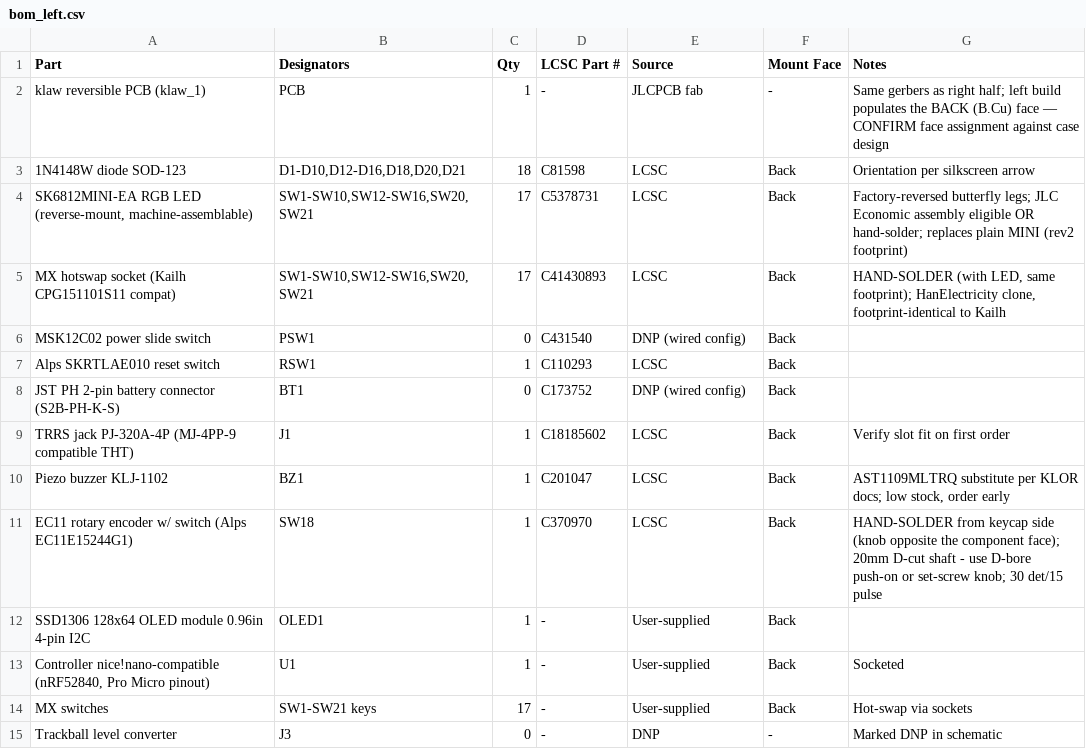
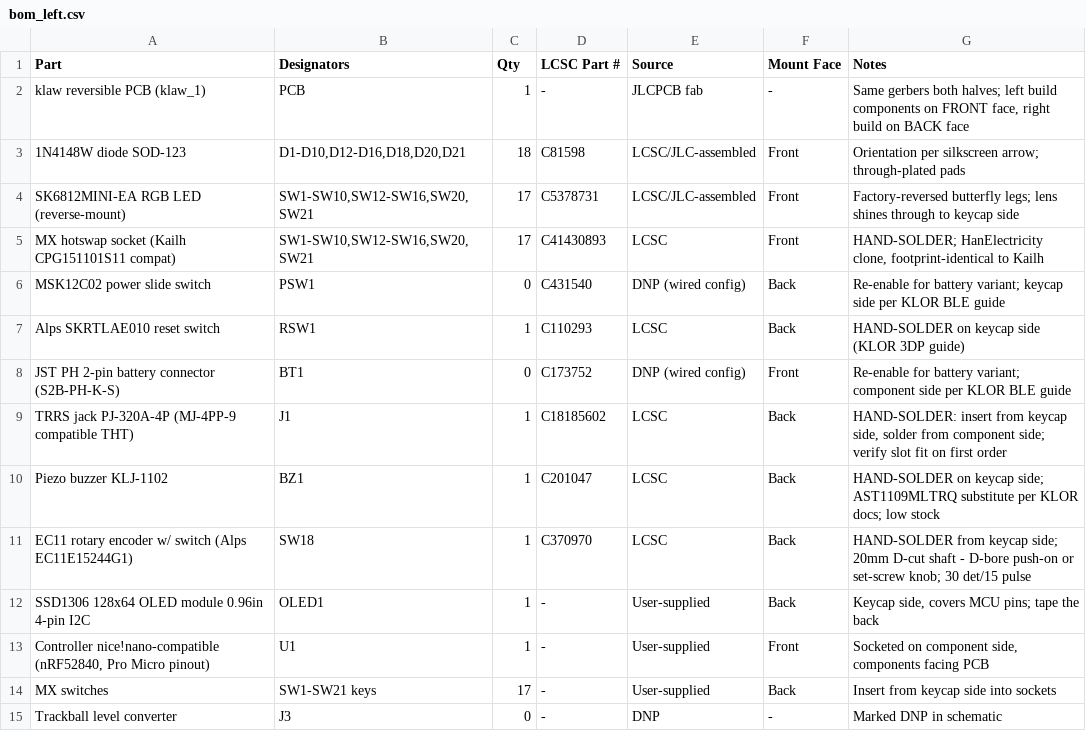
Before and after one commit to scrambletools/klaw, a CSV file: bom/bom_left.csv, drawn as a sheet; the diff names each change by its address in the sheet, - before the commit and + after, or states it on an @@ line.

```diff
--- a/bom/bom_left.csv
+++ b/bom/bom_left.csv
-G2 (Notes): Same gerbers as right half; left build populates the BACK (B.Cu) face — CONFIRM face assignment against case design
+G2 (Notes): Same gerbers both halves; left build components on FRONT face, right build on BACK face
-E3:E4 (Source): LCSC
+E3:E4 (Source): LCSC/JLC-assembled
-F3:F5 (Mount Face): Back
+F3:F5 (Mount Face): Front
-G3 (Notes): Orientation per silkscreen arrow
+G3 (Notes): Orientation per silkscreen arrow; through-plated pads
-A4 (Part): …RGB LED (reverse-mount, machine-assemblable)
+A4 (Part): …RGB LED (reverse-mount)
-G4 (Notes): …butterfly legs; JLC Economic assembly eligible OR hand-solder; replaces plain MINI (rev2 footprint)
+G4 (Notes): …butterfly legs; lens shines through to keycap side
-G5 (Notes): HAND-SOLDER (with LED, same footprint); HanElectricity clone,…
+G5 (Notes): HAND-SOLDER; HanElectricity clone,…
-G6 (Notes): (empty)
+G6 (Notes): Re-enable for battery variant; keycap side per KLOR BLE guide
-G7 (Notes): (empty)
+G7 (Notes): HAND-SOLDER on keycap side (KLOR 3DP guide)
-F8 (Mount Face): Back
+F8 (Mount Face): Front
-G8 (Notes): (empty)
+G8 (Notes): Re-enable for battery variant; component side per KLOR BLE guide
-G9 (Notes): Verify slot fit…
+G9 (Notes): HAND-SOLDER: insert from keycap side, solder from component side; verify slot fit…
-G10 (Notes): AST1109MLTRQ substitute per KLOR docs; low stock, order early
+G10 (Notes): HAND-SOLDER on keycap side; AST1109MLTRQ substitute per KLOR docs; low stock
-G11 (Notes): …from keycap side (knob opposite the component face); 20mm D-cut shaft - use D-bore push-on…
+G11 (Notes): …from keycap side; 20mm D-cut shaft - D-bore push-on…
-G12 (Notes): (empty)
+G12 (Notes): Keycap side, covers MCU pins; tape the back
-F13 (Mount Face): Back
+F13 (Mount Face): Front
-G13 (Notes): Socketed
+G13 (Notes): Socketed on component side, components facing PCB
-G14 (Notes): Hot-swap via sockets
+G14 (Notes): Insert from keycap side into sockets
```
Also changed, not shown: bom/bom_right.csv, fab/left-half/klaw_1-left-BOM.csv, 6 other files.
